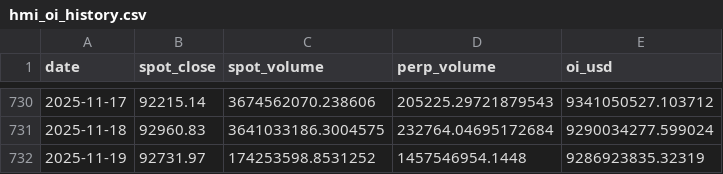
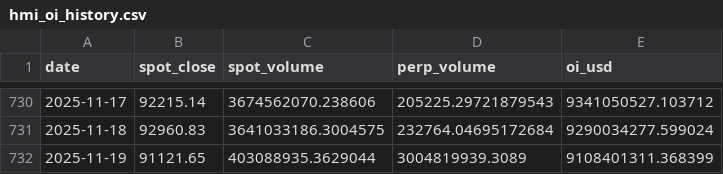
Before and after one commit to RGGG1/bbotpat, a CSV file: data/hmi_oi_history.csv, drawn as a sheet; only a part is shown, gaps mark what is left out.

```diff
--- a/data/hmi_oi_history.csv
+++ b/data/hmi_oi_history.csv
@@ -731,2 +731,2 @@ date,spot_close,spot_volume,perp_volume,oi_usd
 2025-11-18,92960.83,3641033186.3004575,232764.04695172684,9290034277.599024
-2025-11-19,92731.97,174253598.8531252,1457546954.1448,9286923835.32319
+2025-11-19,91121.65,403088935.3629044,3004819939.3089,9108401311.368399
```
Also changed, not shown: output/fg2_daily.csv, 2 other files.
